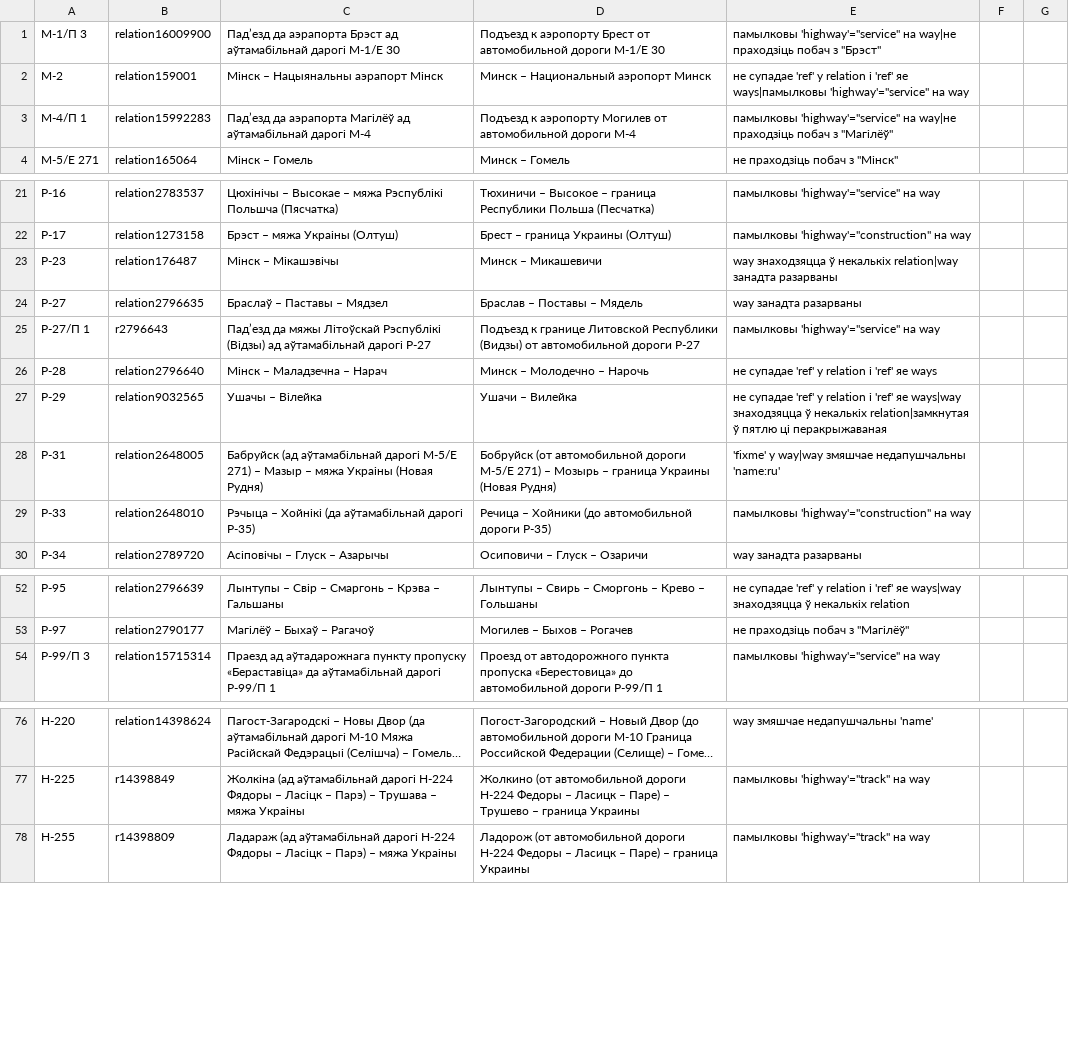
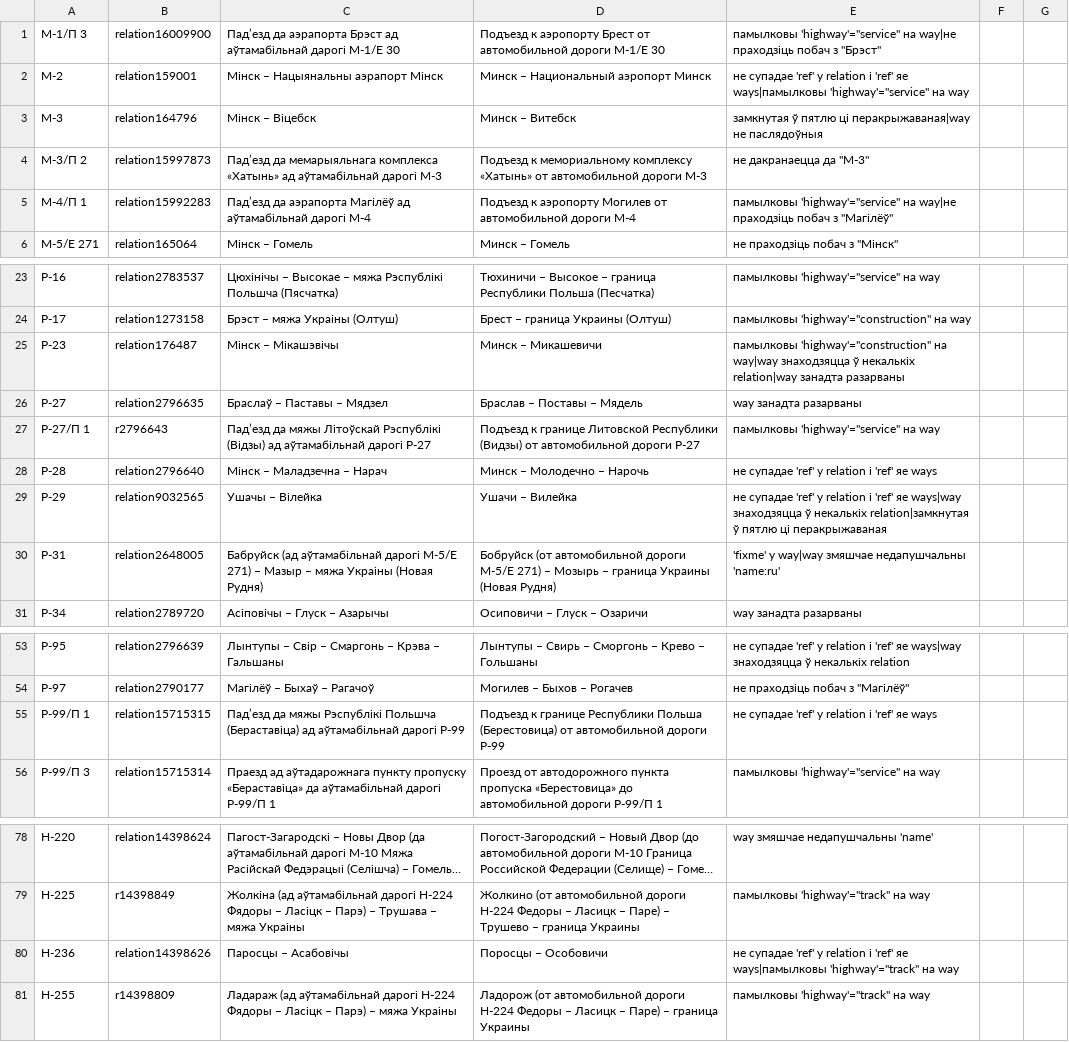
Before and after one commit to lidacity/osm-validator, a CSV file: docs/error.csv, drawn as a sheet; only a part is shown, gaps mark what is left out; long unchanged cells end in …; the diff covers the shown part only.

```diff
--- a/docs/error.csv
+++ b/docs/error.csv
@@ -2,2 +2,4 @@
 М-2;relation159001;Мінск – Нацыянальны аэрапорт Мінск;Минск – Национальный аэропорт Минск;не супадае 'ref' у relation і 'ref' яе ways|памылковы 'highway'="service" на way
+М-3;relation164796;Мінск – Віцебск;Минск – Витебск;замкнутая ў пятлю ці перакрыжаваная|way не паслядоўныя
+М-3/П 2;relation15997873;Падʼезд да мемарыяльнага комплекса «Хатынь» ад аўтамабільнай дарогі М-3;Подъезд к мемориальному комплексу «Хатынь» от автомобильной дороги М-3;не дакранаецца да "М-3"
 М-4/П 1;relation15992283;Падʼезд да аэрапорта Магілёў ад аўтамабільнай дарогі М-4;Подъезд к аэропорту Могилев от автомобильной дороги М-4;памылковы 'highway'="service" на way|не праходзіць побач з "Магілёў"
@@ -22,3 +24,3 @@
 Р-17;relation1273158;Брэст – мяжа Украіны (Олтуш);Брест – граница Украины (Олтуш);памылковы 'highway'="construction" на way
-Р-23;relation176487;Мінск – Мікашэвічы;Минск – Микашевичи;way знаходзяцца ў некалькіх relation|way занадта разарваны
+Р-23;relation176487;Мінск – Мікашэвічы;Минск – Микашевичи;памылковы 'highway'="construction" на way|way знаходзяцца ў некалькіх relation|way занадта разарваны
 Р-27;relation2796635;Браслаў – Паставы – Мядзел;Браслав – Поставы – Мядель;way занадта разарваны
@@ -28,3 +30,2 @@
 Р-31;relation2648005;Бабруйск (ад аўтамабільнай дарогі М-5/Е 271) – Мазыр – мяжа Украіны (Новая Рудня);Бобруйск (от автомобильной дороги М-5/Е 271) – Мозырь – граница Украины (Новая Рудня);'fixme' у way|way змяшчае недапушчальны 'name:ru'
-Р-33;relation2648010;Рэчыца – Хойнікі (да аўтамабільнай дарогі Р-35);Речица – Хойники (до автомобильной дороги Р-35);памылковы 'highway'="construction" на way
 Р-34;relation2789720;Асіповічы – Глуск – Азарычы;Осиповичи – Глуск – Озаричи;way занадта разарваны
@@ -53,2 +54,3 @@
 Р-97;relation2790177;Магілёў – Быхаў – Рагачоў;Могилев – Быхов – Рогачев;не праходзіць побач з "Магілёў"
+Р-99/П 1;relation15715315;Падʼезд да мяжы Рэспублікі Польшча (Бераставіца) ад аўтамабільнай дарогі Р-99;Подъезд к границе Республики Польша (Берестовица) от автомобильной дороги Р-99;не супадае 'ref' у relation і 'ref' яе ways
 Р-99/П 3;relation15715314;Праезд ад аўтадарожнага пункту пропуску «Бераставіца» да аўтамабільнай дарогі Р-99/П 1;Проезд от автодорожного пункта пропуска «Берестовица» до автомобильной дороги Р-99/П 1;памылковы 'highway'="service" на way
@@ -77,2 +79,3 @@
 Н-225;r14398849;Жолкіна (ад аўтамабільнай дарогі Н-224 Фядоры – Ласіцк – Парэ) – Трушава – мяжа Украіны;Жолкино (от автомобильной дороги Н-224 Федоры – Ласицк – Паре) – Трушево – граница Украины;памылковы 'highway'="track" на way
+Н-236;relation14398626;Паросцы – Асабовічы;Поросцы – Особовичи;не супадае 'ref' у relation і 'ref' яе ways|памылковы 'highway'="track" на way
 Н-255;r14398809;Ладараж (ад аўтамабільнай дарогі Н-224 Фядоры – Ласіцк – Парэ) – мяжа Украіны;Ладорож (от автомобильной дороги Н-224 Федоры – Ласицк – Паре) – граница Украины;памылковы 'highway'="track" на way
```
Also changed, not shown: 2 edited cells elsewhere in this file, docs/boundary.csv, docs/missing.csv, 9 other files.
